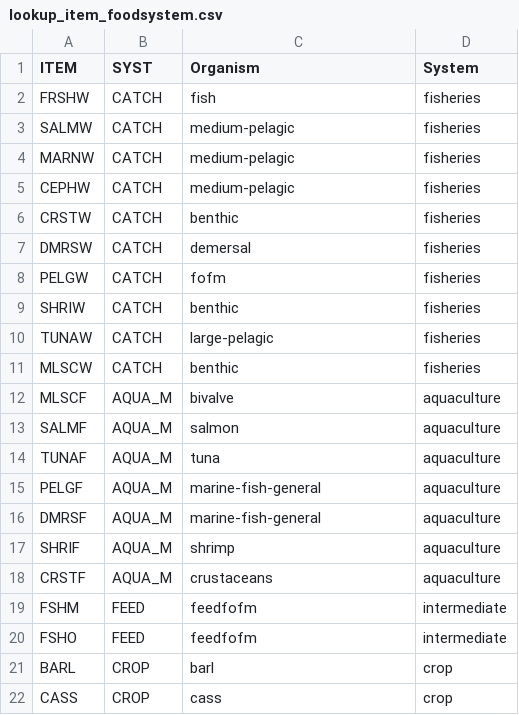
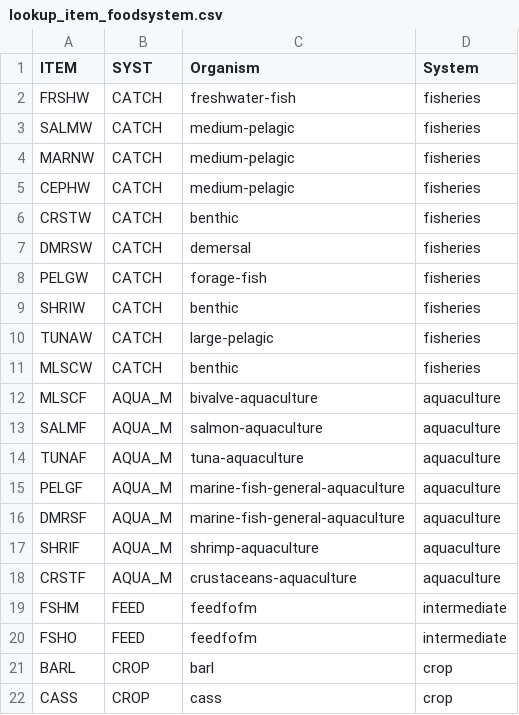
Before and after one commit to juliablanchard/integrated_tools_fcb, a CSV file: data/lookup_item_foodsystem.csv, drawn as a sheet; only a part is shown.

```diff
--- a/data/lookup_item_foodsystem.csv
+++ b/data/lookup_item_foodsystem.csv
@@ -1,3 +1,3 @@
 ITEM,SYST,Organism,System
-FRSHW ,CATCH,fish,fisheries
+FRSHW,CATCH,freshwater-fish,fisheries
 SALMW,CATCH,medium-pelagic,fisheries
@@ -7,3 +7,3 @@ CRSTW,CATCH,benthic,fisheries
 DMRSW,CATCH,demersal,fisheries
-PELGW,CATCH,fofm,fisheries
+PELGW,CATCH,forage-fish,fisheries
 SHRIW,CATCH,benthic,fisheries
@@ -11,9 +11,9 @@ TUNAW,CATCH,large-pelagic,fisheries
 MLSCW,CATCH,benthic,fisheries
-MLSCF,AQUA_M,bivalve,aquaculture
-SALMF,AQUA_M,salmon,aquaculture
-TUNAF,AQUA_M,tuna,aquaculture
-PELGF,AQUA_M,marine-fish-general,aquaculture
-DMRSF,AQUA_M,marine-fish-general,aquaculture
-SHRIF,AQUA_M,shrimp,aquaculture
-CRSTF,AQUA_M,crustaceans,aquaculture
+MLSCF,AQUA_M,bivalve-aquaculture,aquaculture
+SALMF,AQUA_M,salmon-aquaculture,aquaculture
+TUNAF,AQUA_M,tuna-aquaculture,aquaculture
+PELGF,AQUA_M,marine-fish-general-aquaculture,aquaculture
+DMRSF,AQUA_M,marine-fish-general-aquaculture,aquaculture
+SHRIF,AQUA_M,shrimp-aquaculture,aquaculture
+CRSTF,AQUA_M,crustaceans-aquaculture,aquaculture
 FSHM,FEED,feedfofm,intermediate
```
Also changed, not shown: 1 other file.
